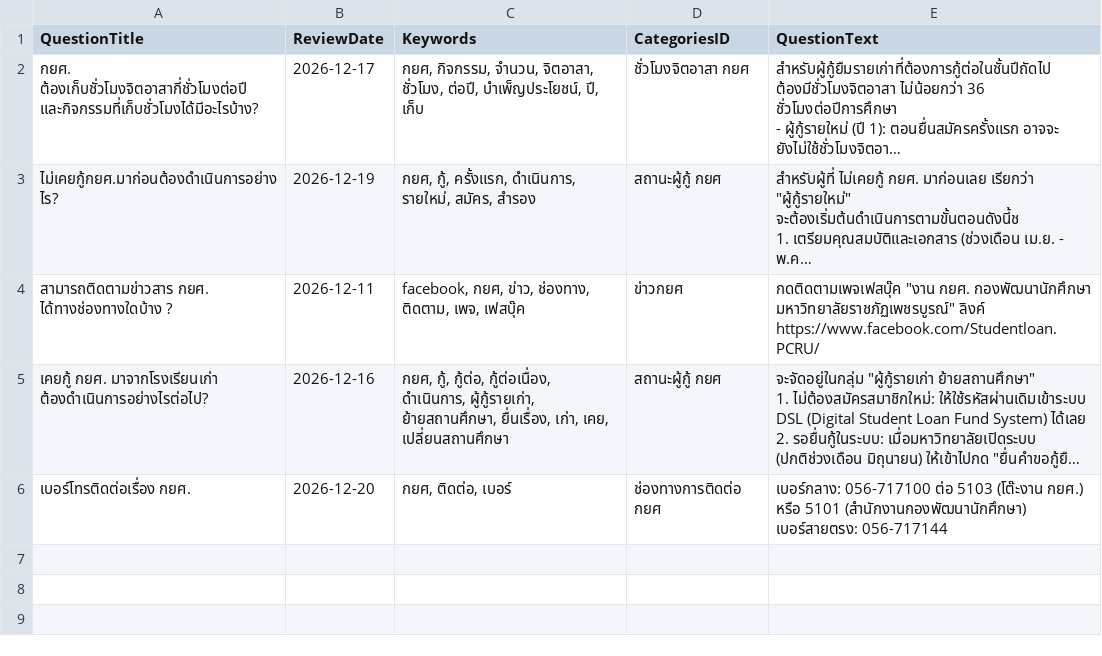
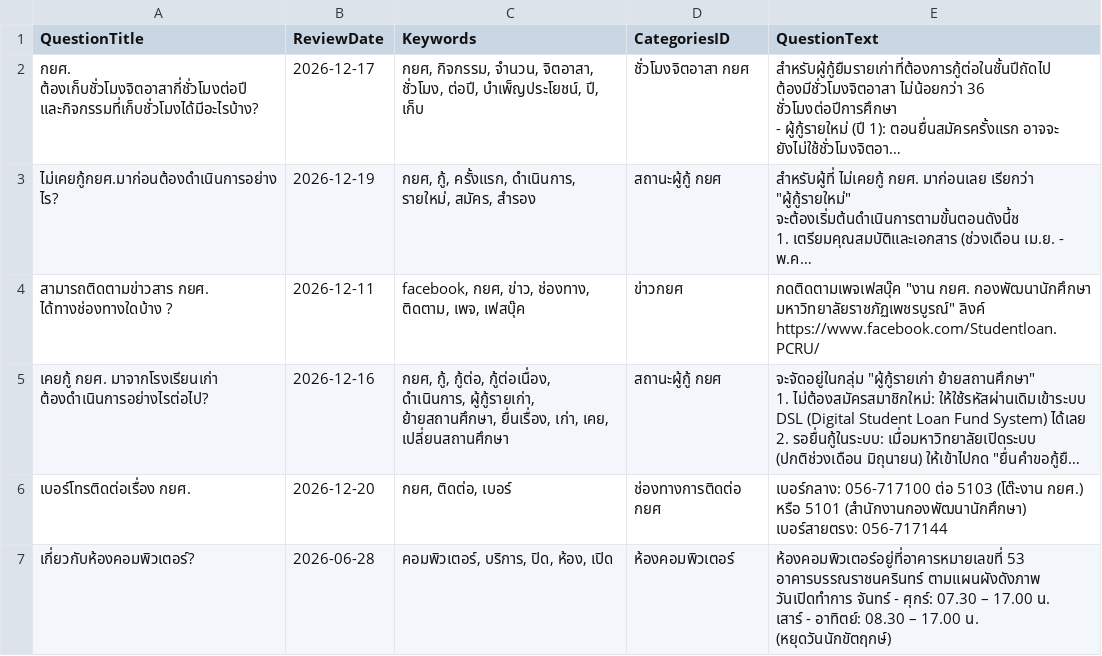
Before and after one commit to st651102064101-design/pcru-chatbot-backend, a CSV file: files/managequestionsanswers/3030/latest.csv, drawn as a sheet; long unchanged cells end in …; ↵ is a line break in a cell; the diff names each change by its address in the sheet, - before the commit and + after, or states it on an @@ line.

```diff
--- a/files/managequestionsanswers/3030/latest.csv
+++ b/files/managequestionsanswers/3030/latest.csv
+row 7: เกี่ยวกับห้องคอมพิวเตอร์? | 2026-06-28 | คอมพิวเตอร์, บริการ, ปิด, ห้อง, เปิด | ห้องคอมพิวเตอร์ | ห้องคอมพิวเตอร์อยู่ที่อาคารหมายเลขที่ 53 อาคารบรรณราชนครินทร์ ตามแผนผังดังภาพ ↵ วันเปิดทำการ จันทร์ - ศุกร์: 07.30 – 17.00 น. ↵ เสาร์ - อาทิตย์: 08.30 – 17.00 น. (หยุดวันนักขัตฤกษ์)
```
Also changed, not shown: files/managecategories/3030/categories_export_latest.csv.
